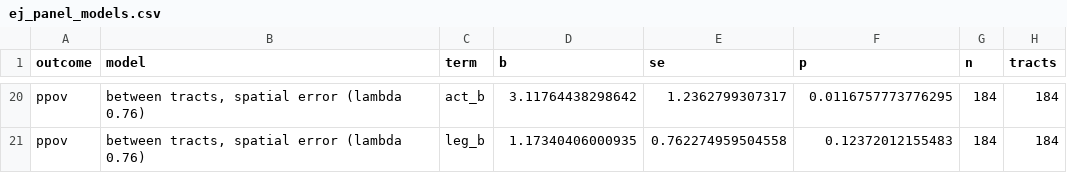
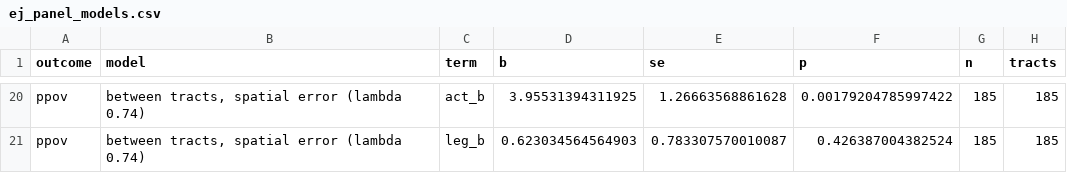
Before and after one commit to pdez90/Colorado_hiddenhazards, a CSV file: data/results/ej_panel_models.csv, drawn as a sheet; only a part is shown, gaps mark what is left out; the diff covers the shown part only; the diff names each change by its address in the sheet, - before the commit and + after, or states it on an @@ line.

```diff
--- a/data/results/ej_panel_models.csv
+++ b/data/results/ej_panel_models.csv
-B20:B21 (model): between tracts, spatial error (lambda 0.76)
+B20:B21 (model): between tracts, spatial error (lambda 0.74)
-D20 (b): 3.11764438298642
+D20 (b): 3.95531394311925
-E20 (se): 1.2362799307317
+E20 (se): 1.26663568861628
-F20 (p): 0.0116757773776295
+F20 (p): 0.00179204785997422
-G20:G21 (n): 184
+G20:G21 (n): 185
-H20:H21 (tracts): 184
+H20:H21 (tracts): 185
-D21 (b): 1.17340406000935
+D21 (b): 0.623034564564903
-E21 (se): 0.762274959504558
+E21 (se): 0.783307570010087
-F21 (p): 0.12372012155483
+F21 (p): 0.426387004382524
```
Also changed, not shown: 42 edited cells elsewhere in this file, app/data/ej_panel_models.csv, app/data/trajectories_by_grade.csv, 18 other files.
